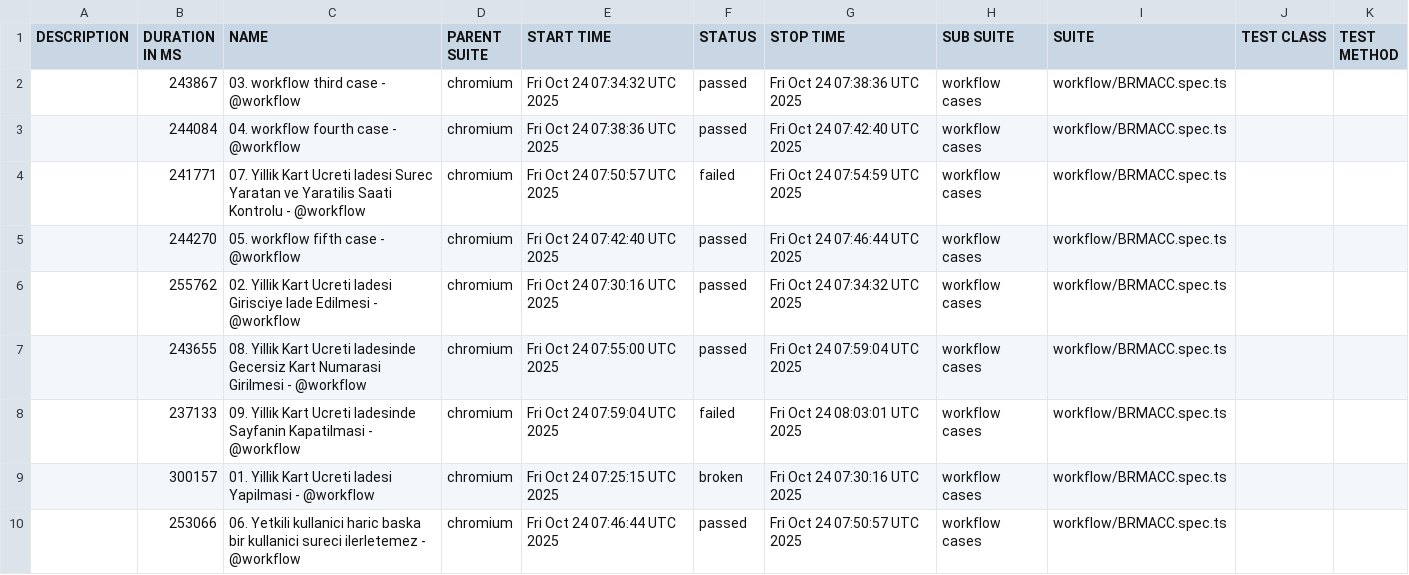
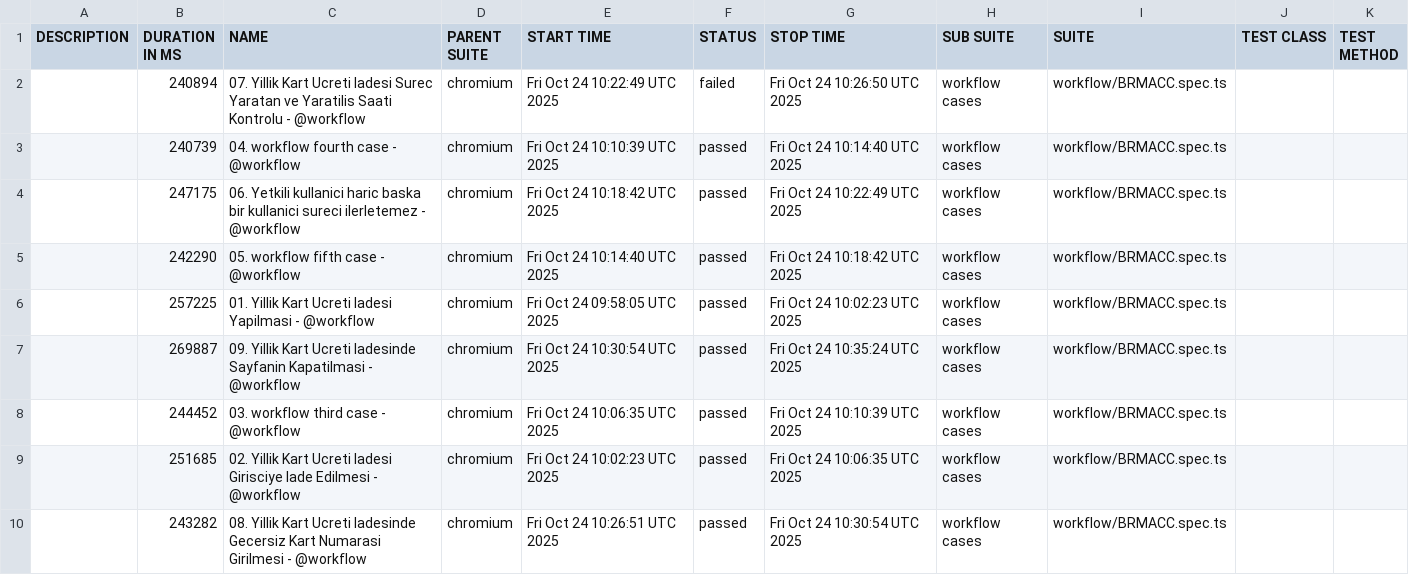
Before and after one commit to STechQ/studio-test-report, a CSV file: data/suites.csv, drawn as a sheet.

```diff
--- a/data/suites.csv
+++ b/data/suites.csv
@@ -1,10 +1,10 @@
 "DESCRIPTION","DURATION IN MS","NAME","PARENT SUITE","START TIME","STATUS","STOP TIME","SUB SUITE","SUITE","TEST CLASS","TEST METHOD"
-"","243867","03. workflow third case - @workflow","chromium","Fri Oct 24 07:34:32 UTC 2025","passed","Fri Oct 24 07:38:36 UTC 2025","workflow cases","workflow/BRMACC.spec.ts","",""
-"","244084","04. workflow fourth case - @workflow","chromium","Fri Oct 24 07:38:36 UTC 2025","passed","Fri Oct 24 07:42:40 UTC 2025","workflow cases","workflow/BRMACC.spec.ts","",""
-"","241771","07. Yillik Kart Ucreti Iadesi Surec Yaratan ve Yaratilis Saati Kontrolu - @workflow","chromium","Fri Oct 24 07:50:57 UTC 2025","failed","Fri Oct 24 07:54:59 UTC 2025","workflow cases","workflow/BRMACC.spec.ts","",""
-"","244270","05. workflow fifth case - @workflow","chromium","Fri Oct 24 07:42:40 UTC 2025","passed","Fri Oct 24 07:46:44 UTC 2025","workflow cases","workflow/BRMACC.spec.ts","",""
-"","255762","02. Yillik Kart Ucreti Iadesi Girisciye Iade Edilmesi - @workflow","chromium","Fri Oct 24 07:30:16 UTC 2025","passed","Fri Oct 24 07:34:32 UTC 2025","workflow cases","workflow/BRMACC.spec.ts","",""
-"","243655","08. Yillik Kart Ucreti Iadesinde Gecersiz Kart Numarasi Girilmesi - @workflow","chromium","Fri Oct 24 07:55:00 UTC 2025","passed","Fri Oct 24 07:59:04 UTC 2025","workflow cases","workflow/BRMACC.spec.ts","",""
-"","237133","09. Yillik Kart Ucreti Iadesinde Sayfanin Kapatilmasi - @workflow","chromium","Fri Oct 24 07:59:04 UTC 2025","failed","Fri Oct 24 08:03:01 UTC 2025","workflow cases","workflow/BRMACC.spec.ts","",""
-"","300157","01. Yillik Kart Ucreti Iadesi Yapilmasi - @workflow","chromium","Fri Oct 24 07:25:15 UTC 2025","broken","Fri Oct 24 07:30:16 UTC 2025","workflow cases","workflow/BRMACC.spec.ts","",""
-"","253066","06. Yetkili kullanici haric baska bir kullanici sureci ilerletemez - @workflow","chromium","Fri Oct 24 07:46:44 UTC 2025","passed","Fri Oct 24 07:50:57 UTC 2025","workflow cases","workflow/BRMACC.spec.ts","",""
+"","240894","07. Yillik Kart Ucreti Iadesi Surec Yaratan ve Yaratilis Saati Kontrolu - @workflow","chromium","Fri Oct 24 10:22:49 UTC 2025","failed","Fri Oct 24 10:26:50 UTC 2025","workflow cases","workflow/BRMACC.spec.ts","",""
+"","240739","04. workflow fourth case - @workflow","chromium","Fri Oct 24 10:10:39 UTC 2025","passed","Fri Oct 24 10:14:40 UTC 2025","workflow cases","workflow/BRMACC.spec.ts","",""
+"","247175","06. Yetkili kullanici haric baska bir kullanici sureci ilerletemez - @workflow","chromium","Fri Oct 24 10:18:42 UTC 2025","passed","Fri Oct 24 10:22:49 UTC 2025","workflow cases","workflow/BRMACC.spec.ts","",""
+"","242290","05. workflow fifth case - @workflow","chromium","Fri Oct 24 10:14:40 UTC 2025","passed","Fri Oct 24 10:18:42 UTC 2025","workflow cases","workflow/BRMACC.spec.ts","",""
+"","257225","01. Yillik Kart Ucreti Iadesi Yapilmasi - @workflow","chromium","Fri Oct 24 09:58:05 UTC 2025","passed","Fri Oct 24 10:02:23 UTC 2025","workflow cases","workflow/BRMACC.spec.ts","",""
+"","269887","09. Yillik Kart Ucreti Iadesinde Sayfanin Kapatilmasi - @workflow","chromium","Fri Oct 24 10:30:54 UTC 2025","passed","Fri Oct 24 10:35:24 UTC 2025","workflow cases","workflow/BRMACC.spec.ts","",""
+"","244452","03. workflow third case - @workflow","chromium","Fri Oct 24 10:06:35 UTC 2025","passed","Fri Oct 24 10:10:39 UTC 2025","workflow cases","workflow/BRMACC.spec.ts","",""
+"","251685","02. Yillik Kart Ucreti Iadesi Girisciye Iade Edilmesi - @workflow","chromium","Fri Oct 24 10:02:23 UTC 2025","passed","Fri Oct 24 10:06:35 UTC 2025","workflow cases","workflow/BRMACC.spec.ts","",""
+"","243282","08. Yillik Kart Ucreti Iadesinde Gecersiz Kart Numarasi Girilmesi - @workflow","chromium","Fri Oct 24 10:26:51 UTC 2025","passed","Fri Oct 24 10:30:54 UTC 2025","workflow cases","workflow/BRMACC.spec.ts","",""
```
Also changed, not shown: 46 other files.
